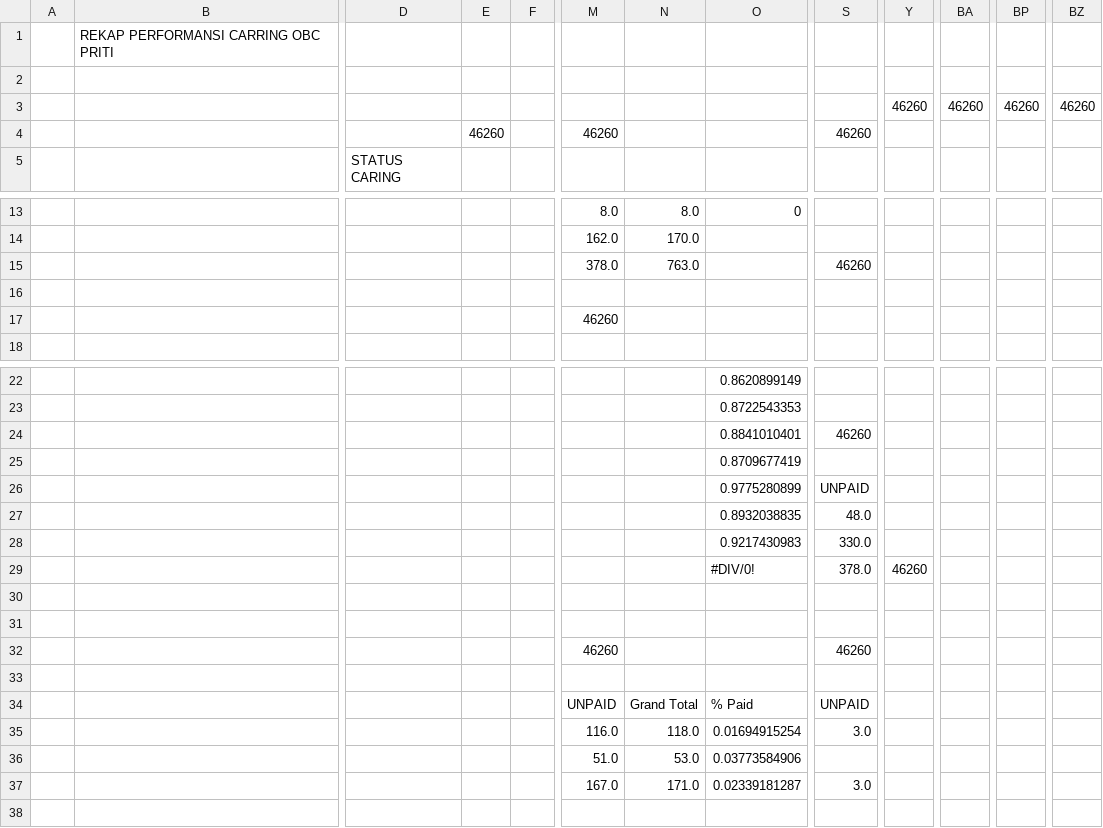
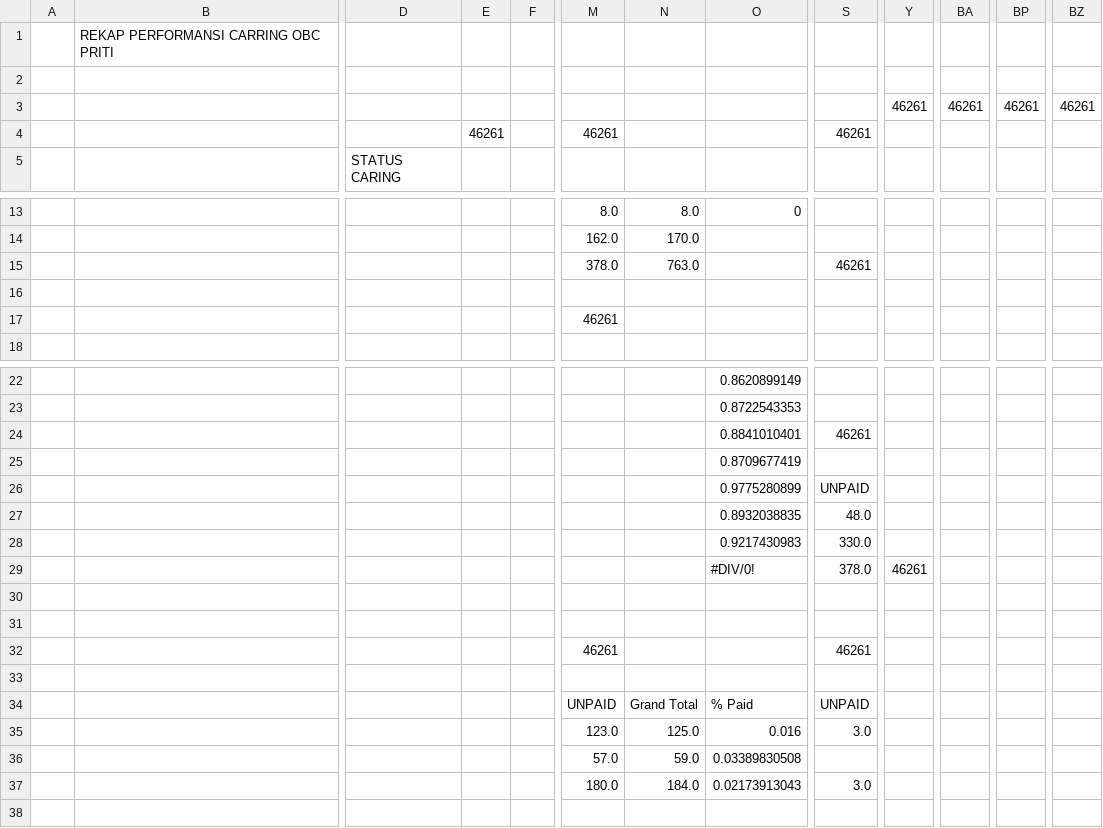
Before and after one commit to Antika03/CollectIQ, a CSV file: storage/app/sheet_hasil-caring.csv, drawn as a sheet; only a part is shown, gaps mark what is left out; the diff covers the shown part only; the diff names each change by its address in the sheet, - before the commit and + after, or states it on an @@ line.

```diff
--- a/storage/app/sheet_hasil-caring.csv
+++ b/storage/app/sheet_hasil-caring.csv
-Y3: 46260
+Y3: 46261
-BA3: 46260
+BA3: 46261
-BP3: 46260
+BP3: 46261
-BZ3: 46260
+BZ3: 46261
-E4: 46260
+E4: 46261
-M4: 46260
+M4: 46261
-S4: 46260
+S4: 46261
-S15: 46260
+S15: 46261
-M17: 46260
+M17: 46261
-S24: 46260
+S24: 46261
-Y29: 46260
+Y29: 46261
-M32: 46260
+M32: 46261
-S32: 46260
+S32: 46261
-M35: 116.0
+M35: 123.0
-N35: 118.0
+N35: 125.0
-O35: 0.01694915254
+O35: 0.016
-M36: 51.0
+M36: 57.0
-N36: 53.0
+N36: 59.0
-O36: 0.03773584906
+O36: 0.03389830508
-M37: 167.0
+M37: 180.0
-N37: 171.0
+N37: 184.0
-O37: 0.02339181287
+O37: 0.02173913043
```
Also changed, not shown: 3 edited cells elsewhere in this file, storage/app/sheet_performansi-detail.csv, 9 other files.
